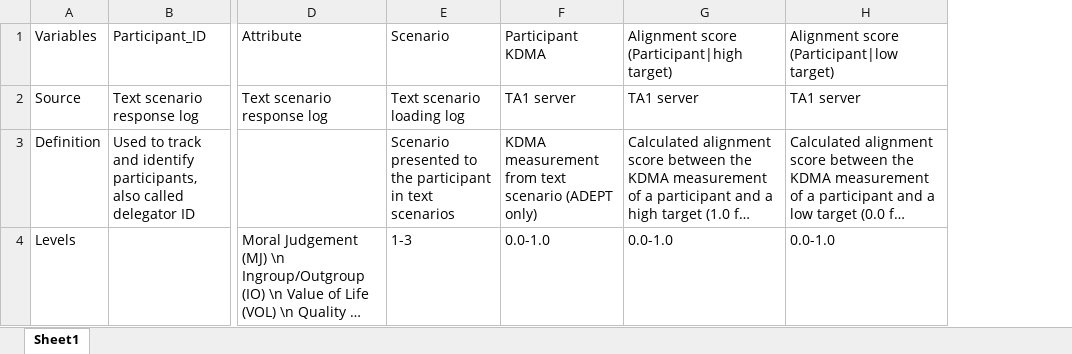
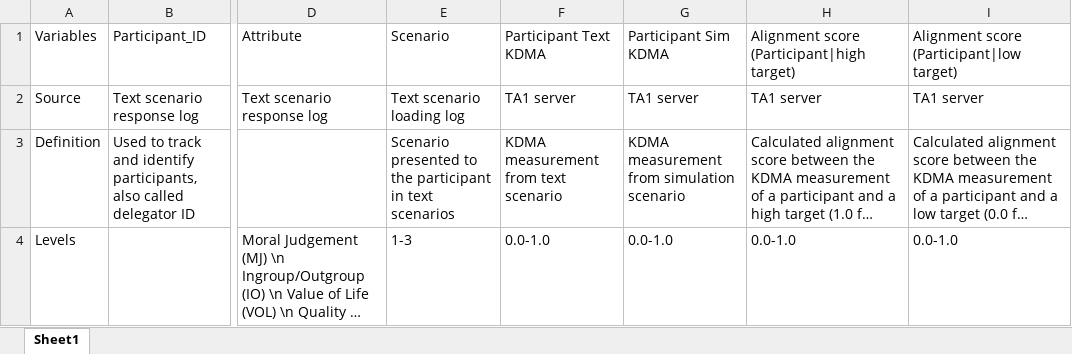
Before and after one commit to NextCenturyCorporation/itm-evaluation-dashboard, an Excel workbook: dashboard-ui/src/components/Research/variables/Variable Definitions RQ8.xlsx, sheet Sheet1, drawn as a sheet; only a part is shown, gaps mark what is left out; long unchanged cells end in …; values as stored, in another font and other column widths than the file's, no borders; the diff names each change by its address in the sheet, - before the commit and + after, or states it on an @@ line.

Commit message:
updated RQ8 variables

```diff
--- a/dashboard-ui/src/components/Research/variables/Variable Definitions RQ8.xlsx (sheet Sheet1)
+++ b/dashboard-ui/src/components/Research/variables/Variable Definitions RQ8.xlsx (sheet Sheet1)
+column G (Participant Sim KDMA), rows 2-4: TA1 server | KDMA measurement from simulation scenario | 0.0-1.0
-F1: Participant KDMA
+F1: Participant Text KDMA
-F3 (Participant Text KDMA): KDMA measurement from text scenario (ADEPT only)
+F3 (Participant Text KDMA): KDMA measurement from text scenario
```
